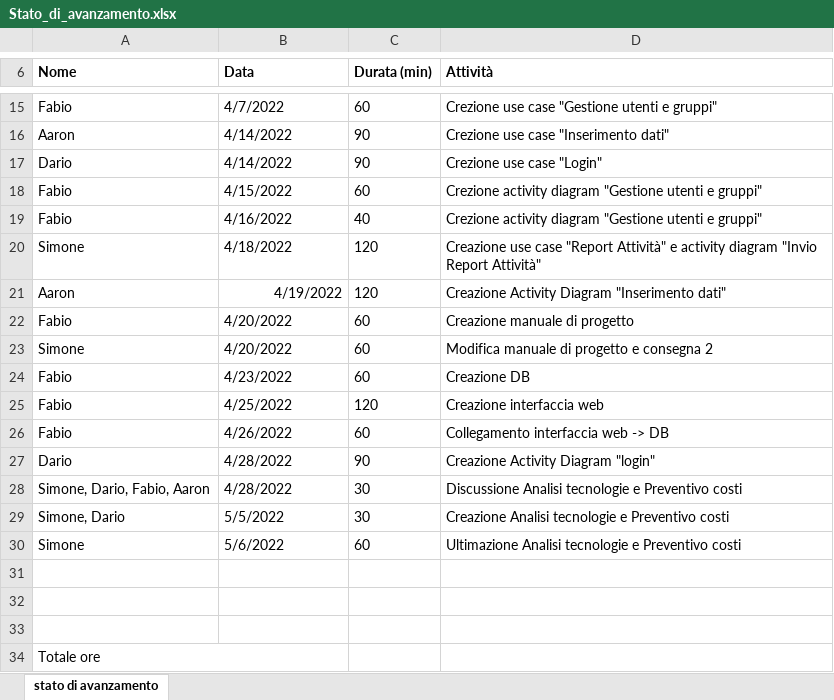
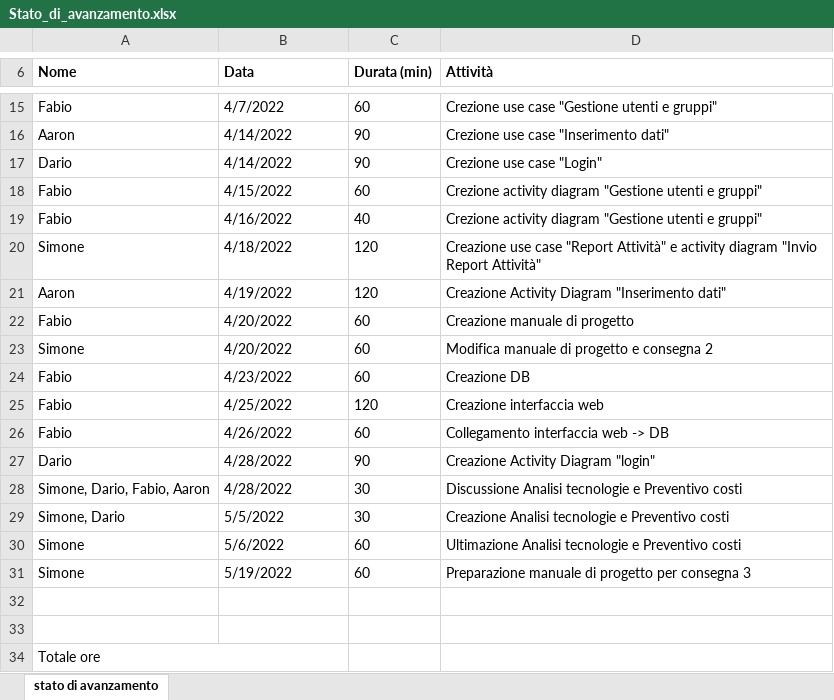
Before and after one commit to golinoswago/COME, an Excel workbook: LavoroGruppo/Consegna3/Stato_di_avanzamento.xlsx, sheet stato di avanzamento, drawn as a sheet; only a part is shown, gaps mark what is left out; values as stored, in another font and other column widths than the file's, no borders; the diff names each change by its address in the sheet, - before the commit and + after, or states it on an @@ line.

```diff
--- a/LavoroGruppo/Consegna3/Stato_di_avanzamento.xlsx (sheet stato di avanzamento)
+++ b/LavoroGruppo/Consegna3/Stato_di_avanzamento.xlsx (sheet stato di avanzamento)
-B21 alignment: right
+B21 alignment: left
-row 31: (empty)
+row 31: Simone | 5/19/2022 | 60 | Preparazione manuale di progetto per consegna 3
```
Also changed, not shown: 2 other files.
